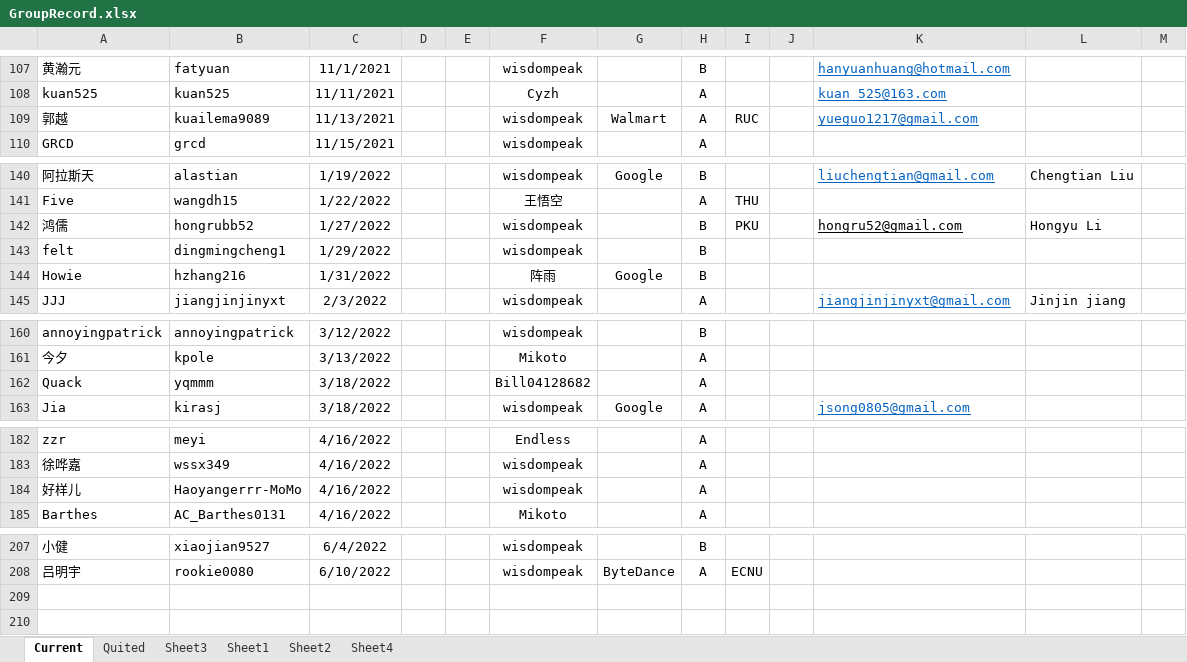
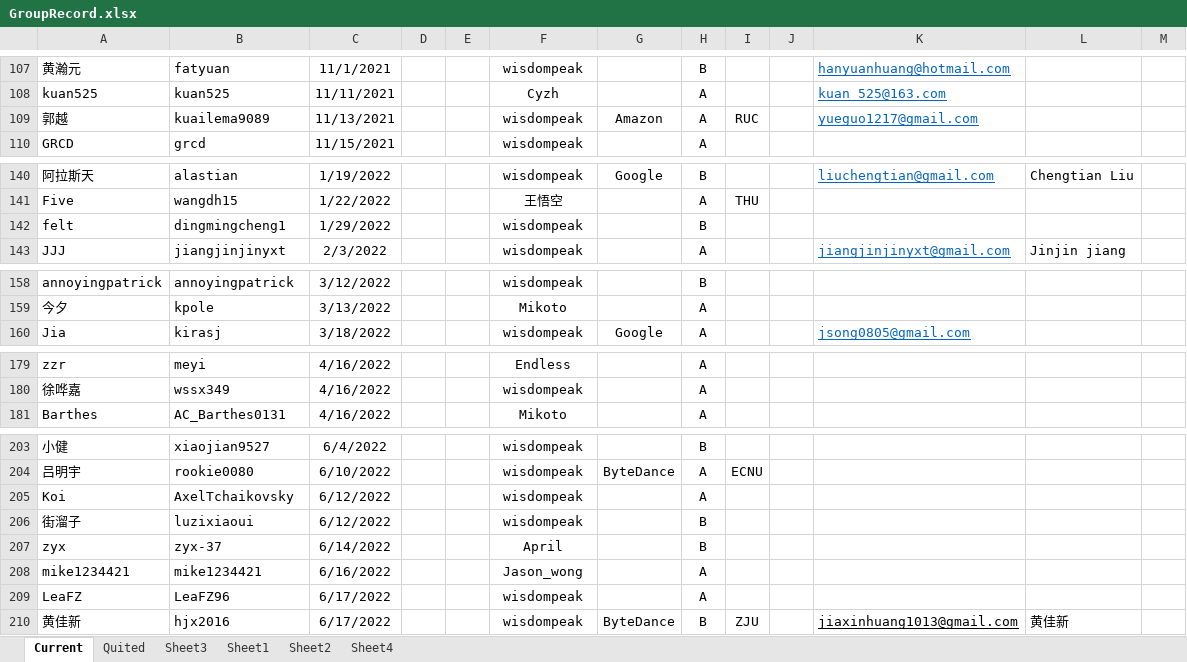
Before and after one commit to wisdompeak/lc-score-board, an Excel workbook: generateEXCEL/Data/Members/GroupRecord.xlsx, sheet Current, drawn as a sheet; only a part is shown, gaps mark what is left out; values as stored, in another font and other column widths than the file's, no borders; removed rows and columns are numbered as before the commit, all else as after; the diff names each change by its address in the sheet, - before the commit and + after, or states it on an @@ line.

```diff
--- a/generateEXCEL/Data/Members/GroupRecord.xlsx (sheet Current)
+++ b/generateEXCEL/Data/Members/GroupRecord.xlsx (sheet Current)
-G109: Walmart
+G109: Amazon
-row 142: 鸿儒 | hongrubb52 | 1/27/2022 |  |  | wisdompeak |  | B | PKU |  | hongru52@gmail.com | Hongyu Li
-row 144: Howie | hzhang216 | 1/31/2022 |  |  | 阵雨 | Google | B
-row 162: Quack | yqmmm | 3/18/2022 |  |  | Bill04128682 |  | A
-row 184: 好样儿 | Haoyangerrr-MoMo | 4/16/2022 |  |  | wisdompeak |  | A
+row 205: Koi | AxelTchaikovsky | 6/12/2022 |  |  | wisdompeak |  | A
+row 206: 街溜子 | luzixiaoui | 6/12/2022 |  |  | wisdompeak |  | B
+row 207: zyx | zyx-37 | 6/14/2022 |  |  | April |  | B
+row 208: mike1234421 | mike1234421 | 6/16/2022 |  |  | Jason_wong |  | A
+row 209: LeaFZ | LeaFZ96 | 6/17/2022 |  |  | wisdompeak |  | A
+row 210: 黄佳新 | hjx2016 | 6/17/2022 |  |  | wisdompeak | ByteDance | B | ZJU |  | jiaxinhuang1013@gmail.com | 黄佳新
```
Also changed, not shown: sheet Quited, generateEXCEL/graduates.xlsx, generateEXCEL/index.xlsx, 17 other files.
